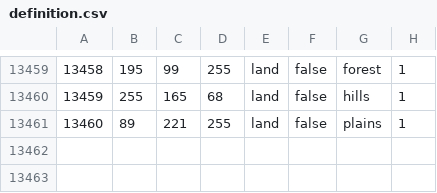
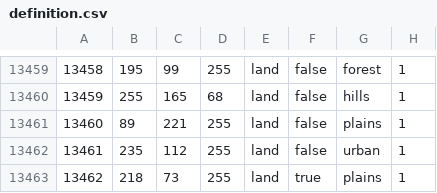
Before and after one commit to ECModder/2025-Dragon-Vs.-Eagle, a CSV file: map/definition.csv, drawn as a sheet; only a part is shown, gaps mark what is left out.

```diff
--- a/map/definition.csv
+++ b/map/definition.csv
@@ -13461 +13461,3 @@
 13460;89;221;255;land;false;plains;1
+13461;235;112;255;land;false;urban;1
+13462;218;73;255;land;true;plains;1
```
Also changed, not shown: 22 other files.
